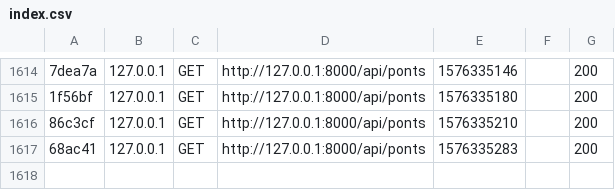
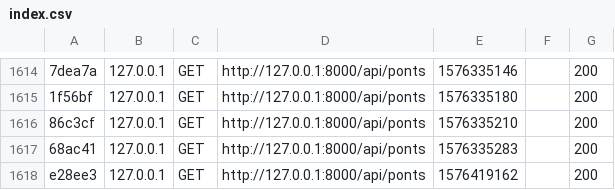
Before and after one commit to Awuzi/ofildelo, a CSV file: api/var/cache/dev/profiler/index.csv, drawn as a sheet; only a part is shown, gaps mark what is left out; the diff names each change by its address in the sheet, - before the commit and + after, or states it on an @@ line.

```diff
--- a/api/var/cache/dev/profiler/index.csv
+++ b/api/var/cache/dev/profiler/index.csv
+row 1618: e28ee3 | 127.0.0.1 | GET | http://127.0.0.1:8000/api/ponts | 1576419162 |  | 200
```
Also changed, not shown: 12 other files.
